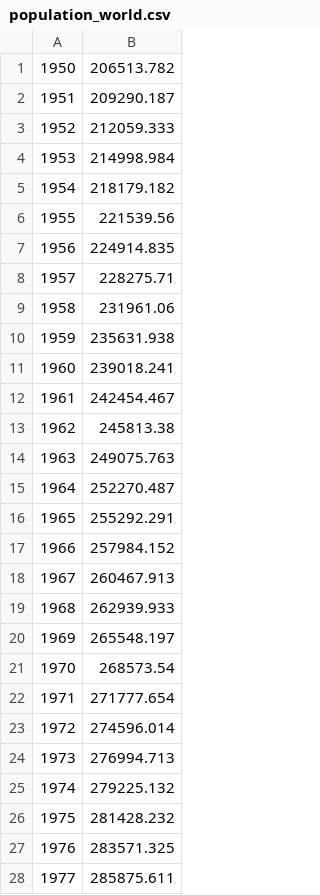
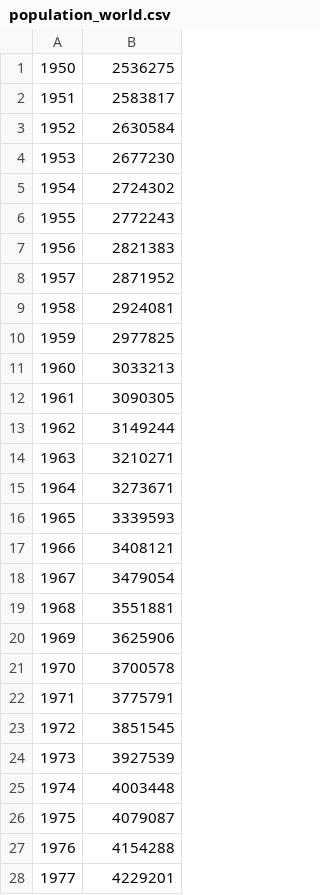
Before and after one commit to phenomath/desktop-tutorial, a CSV file: population_world.csv, drawn as a sheet; only a part is shown; the diff covers the shown part only.

Commit message:
Update population_world.csv

```diff
--- a/population_world.csv
+++ b/population_world.csv
@@ -1,28 +1,28 @@
-1950,206513.782
-1951,209290.187
-1952,212059.333
-1953,214998.984
-1954,218179.182
-1955,221539.56
-1956,224914.835
-1957,228275.71
-1958,231961.06
-1959,235631.938
-1960,239018.241
-1961,242454.467
-1962,245813.38
-1963,249075.763
-1964,252270.487
-1965,255292.291
-1966,257984.152
-1967,260467.913
-1968,262939.933
-1969,265548.197
-1970,268573.54
-1971,271777.654
-1972,274596.014
-1973,276994.713
-1974,279225.132
-1975,281428.232
-1976,283571.325
-1977,285875.611
+1950,2536275
+1951,2583817
+1952,2630584
+1953,2677230
+1954,2724302
+1955,2772243
+1956,2821383
+1957,2871952
+1958,2924081
+1959,2977825
+1960,3033213
+1961,3090305
+1962,3149244
+1963,3210271
+1964,3273671
+1965,3339593
+1966,3408121
+1967,3479054
+1968,3551881
+1969,3625906
+1970,3700578
+1971,3775791
+1972,3851545
+1973,3927539
+1974,4003448
+1975,4079087
+1976,4154288
+1977,4229201
```
Also changed, not shown: 7 removed rows and 38 edited cells elsewhere in this file.
